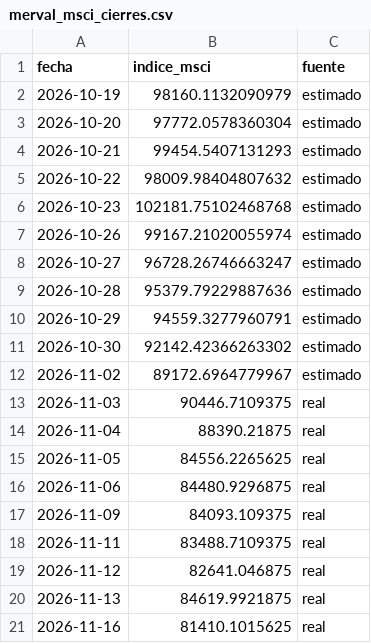
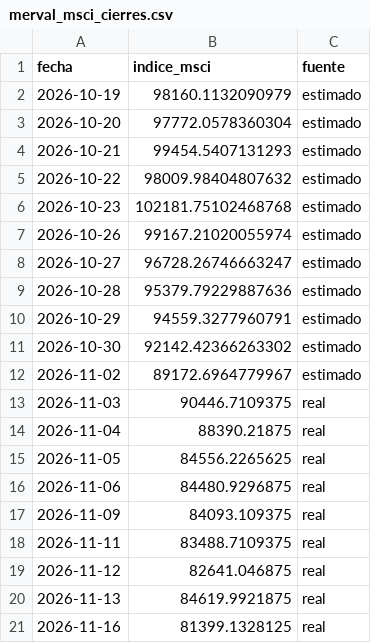
Before and after one commit to gbrinversiones/gbr-inversiones-assets, a CSV file: merval_msci_cierres.csv, drawn as a sheet.

Commit message:
Actualizar cierres del MSCI Merval (run automático)

```diff
--- a/merval_msci_cierres.csv
+++ b/merval_msci_cierres.csv
@@ -20,2 +20,2 @@ fecha,indice_msci,fuente
 2026-11-13,84619.9921875,real
-2026-11-16,81410.1015625,real
+2026-11-16,81399.1328125,real
```
